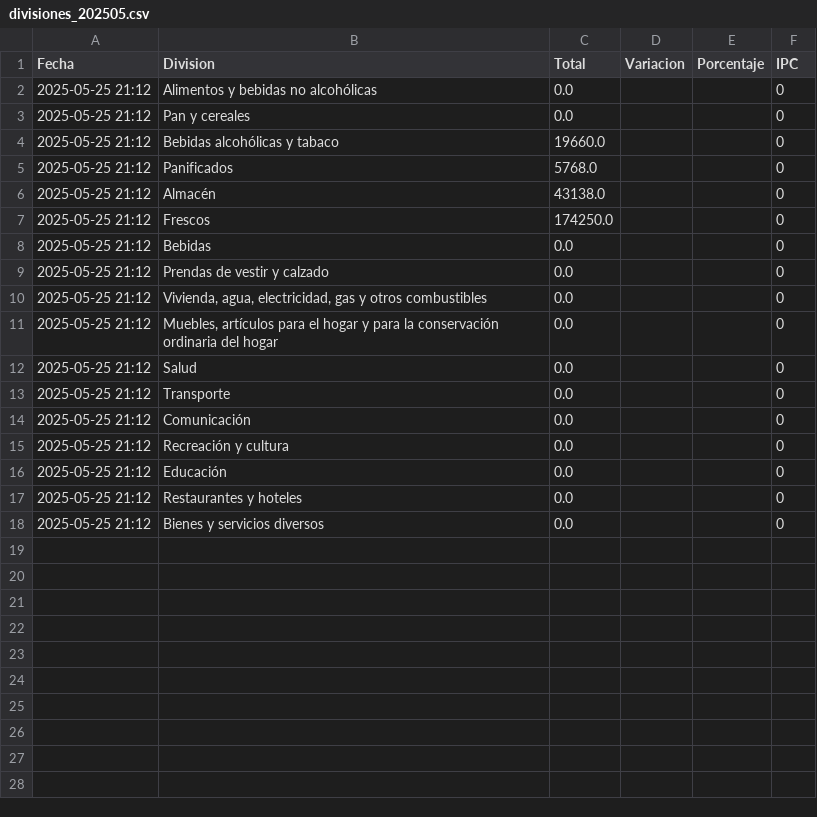
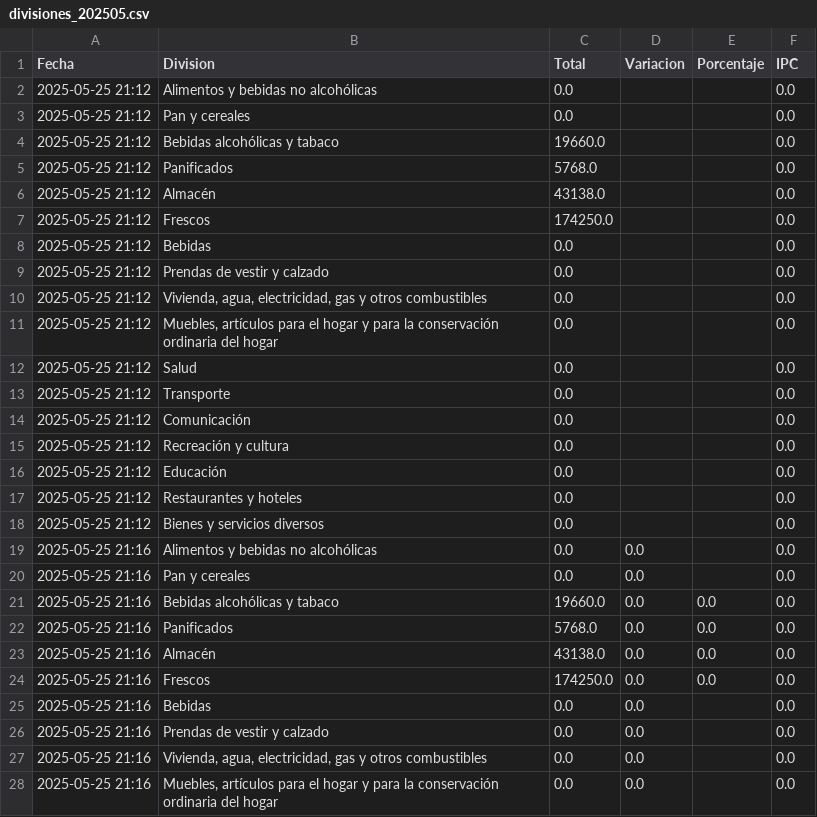
Before and after one commit to JBE10/IPC, a CSV file: divisiones_202505.csv, drawn as a sheet; only a part is shown; the diff covers the shown part only.

```diff
--- a/divisiones_202505.csv
+++ b/divisiones_202505.csv
@@ -1,18 +1,28 @@
 Fecha,Division,Total,Variacion,Porcentaje,IPC
-2025-05-25 21:12,Alimentos y bebidas no alcohólicas,0.0,,,0
-2025-05-25 21:12,Pan y cereales,0.0,,,0
-2025-05-25 21:12,Bebidas alcohólicas y tabaco,19660.0,,,0
-2025-05-25 21:12,Panificados,5768.0,,,0
-2025-05-25 21:12,Almacén,43138.0,,,0
-2025-05-25 21:12,Frescos,174250.0,,,0
-2025-05-25 21:12,Bebidas,0.0,,,0
-2025-05-25 21:12,Prendas de vestir y calzado,0.0,,,0
-2025-05-25 21:12,"Vivienda, agua, electricidad, gas y otros combustibles",0.0,,,0
-2025-05-25 21:12,"Muebles, artículos para el hogar y para la conservación ordinaria del hogar",0.0,,,0
-2025-05-25 21:12,Salud,0.0,,,0
-2025-05-25 21:12,Transporte,0.0,,,0
-2025-05-25 21:12,Comunicación,0.0,,,0
-2025-05-25 21:12,Recreación y cultura,0.0,,,0
-2025-05-25 21:12,Educación,0.0,,,0
-2025-05-25 21:12,Restaurantes y hoteles,0.0,,,0
-2025-05-25 21:12,Bienes y servicios diversos,0.0,,,0
+2025-05-25 21:12,Alimentos y bebidas no alcohólicas,0.0,,,0.0
+2025-05-25 21:12,Pan y cereales,0.0,,,0.0
+2025-05-25 21:12,Bebidas alcohólicas y tabaco,19660.0,,,0.0
+2025-05-25 21:12,Panificados,5768.0,,,0.0
+2025-05-25 21:12,Almacén,43138.0,,,0.0
+2025-05-25 21:12,Frescos,174250.0,,,0.0
+2025-05-25 21:12,Bebidas,0.0,,,0.0
+2025-05-25 21:12,Prendas de vestir y calzado,0.0,,,0.0
+2025-05-25 21:12,"Vivienda, agua, electricidad, gas y otros combustibles",0.0,,,0.0
+2025-05-25 21:12,"Muebles, artículos para el hogar y para la conservación ordinaria del hogar",0.0,,,0.0
+2025-05-25 21:12,Salud,0.0,,,0.0
+2025-05-25 21:12,Transporte,0.0,,,0.0
+2025-05-25 21:12,Comunicación,0.0,,,0.0
+2025-05-25 21:12,Recreación y cultura,0.0,,,0.0
+2025-05-25 21:12,Educación,0.0,,,0.0
+2025-05-25 21:12,Restaurantes y hoteles,0.0,,,0.0
+2025-05-25 21:12,Bienes y servicios diversos,0.0,,,0.0
+2025-05-25 21:16,Alimentos y bebidas no alcohólicas,0.0,0.0,,0.0
+2025-05-25 21:16,Pan y cereales,0.0,0.0,,0.0
+2025-05-25 21:16,Bebidas alcohólicas y tabaco,19660.0,0.0,0.0,0.0
+2025-05-25 21:16,Panificados,5768.0,0.0,0.0,0.0
+2025-05-25 21:16,Almacén,43138.0,0.0,0.0,0.0
+2025-05-25 21:16,Frescos,174250.0,0.0,0.0,0.0
+2025-05-25 21:16,Bebidas,0.0,0.0,,0.0
+2025-05-25 21:16,Prendas de vestir y calzado,0.0,0.0,,0.0
+2025-05-25 21:16,"Vivienda, agua, electricidad, gas y otros combustibles",0.0,0.0,,0.0
+2025-05-25 21:16,"Muebles, artículos para el hogar y para la conservación ordinaria del hogar",0.0,0.0,,0.0
```
Also changed, not shown: 7 added rows elsewhere in this file, 1 other file.
